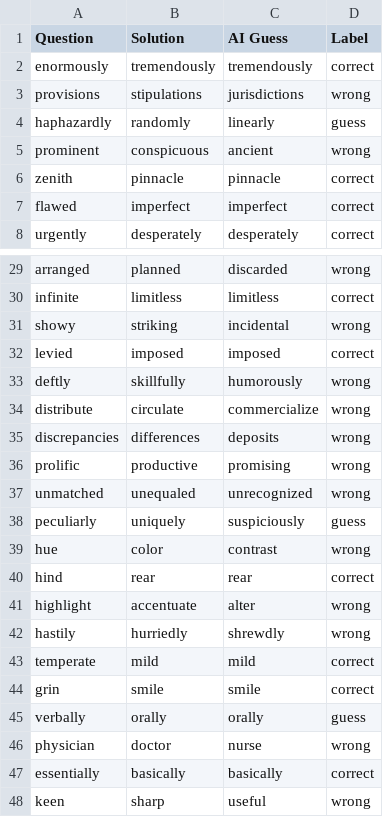
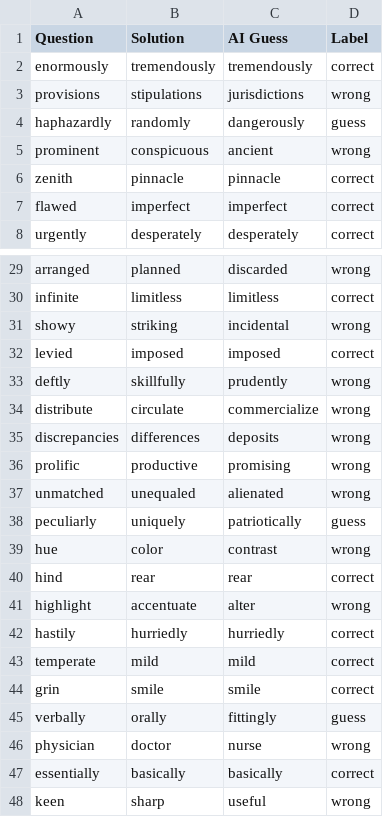
Before and after one commit to jshoyos/MPI3, a CSV file: glove-twitter-25-details.csv, drawn as a sheet; only a part is shown, gaps mark what is left out.

```diff
--- a/glove-twitter-25-details.csv
+++ b/glove-twitter-25-details.csv
@@ -3,3 +3,3 @@ enormously,tremendously,tremendously,correct
 provisions,stipulations,jurisdictions,wrong
-haphazardly,randomly,linearly,guess
+haphazardly,randomly,dangerously,guess
 prominent,conspicuous,ancient,wrong
@@ -32,3 +32,3 @@ showy,striking,incidental,wrong
 levied,imposed,imposed,correct
-deftly,skillfully,humorously,wrong
+deftly,skillfully,prudently,wrong
 distribute,circulate,commercialize,wrong
@@ -36,4 +36,4 @@ discrepancies,differences,deposits,wrong
 prolific,productive,promising,wrong
-unmatched,unequaled,unrecognized,wrong
-peculiarly,uniquely,suspiciously,guess
+unmatched,unequaled,alienated,wrong
+peculiarly,uniquely,patriotically,guess
 hue,color,contrast,wrong
@@ -41,6 +41,6 @@ hind,rear,rear,correct
 highlight,accentuate,alter,wrong
-hastily,hurriedly,shrewdly,wrong
+hastily,hurriedly,hurriedly,correct
 temperate,mild,mild,correct
 grin,smile,smile,correct
-verbally,orally,orally,guess
+verbally,orally,fittingly,guess
 physician,doctor,nurse,wrong
```
Also changed, not shown: analysis.csv, glove-twitter-100-details.csv, 4 other files.
